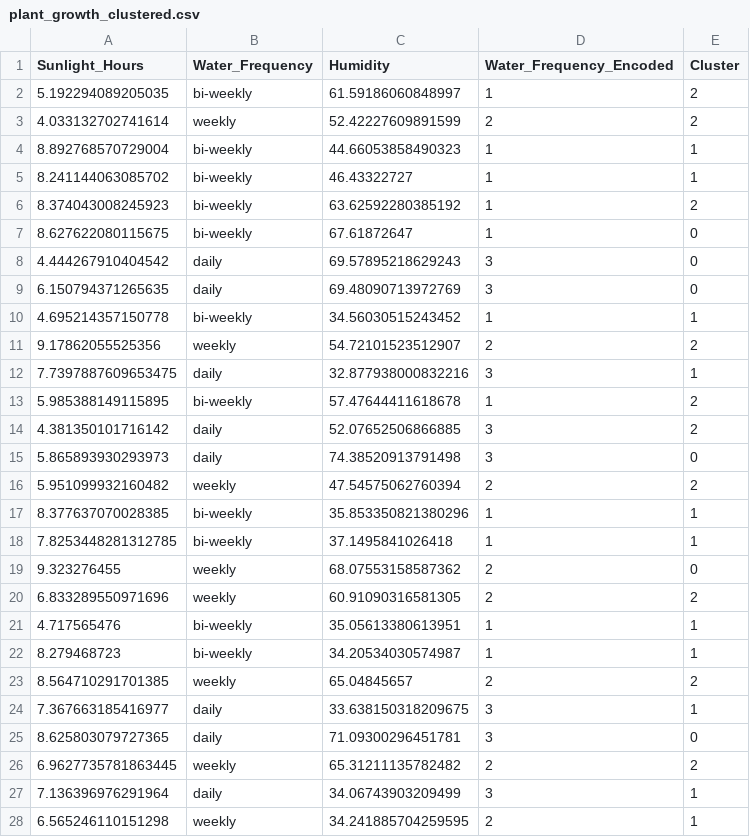
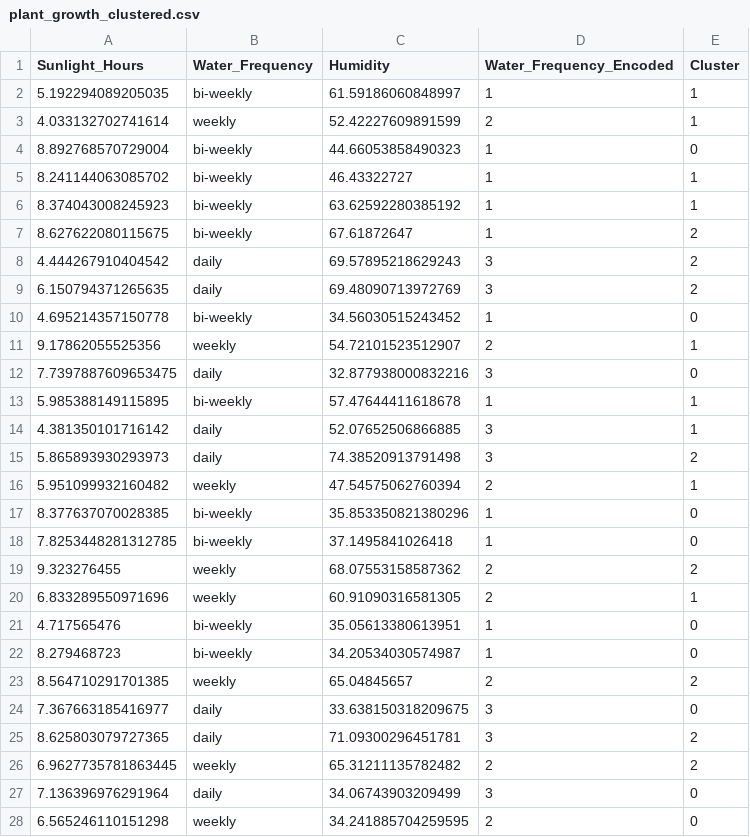
Before and after one commit to Steven-Mantilla/Machine-Learning, a CSV file: Datasets/plant_growth_clustered.csv, drawn as a sheet; only a part is shown; the diff covers the shown part only.

```diff
--- a/Datasets/plant_growth_clustered.csv
+++ b/Datasets/plant_growth_clustered.csv
@@ -1,28 +1,28 @@
 Sunlight_Hours,Water_Frequency,Humidity,Water_Frequency_Encoded,Cluster
-5.192294089205035,bi-weekly,61.59186060848997,1,2
-4.033132702741614,weekly,52.42227609891599,2,2
-8.892768570729004,bi-weekly,44.66053858490323,1,1
+5.192294089205035,bi-weekly,61.59186060848997,1,1
+4.033132702741614,weekly,52.42227609891599,2,1
+8.892768570729004,bi-weekly,44.66053858490323,1,0
 8.241144063085702,bi-weekly,46.43322727,1,1
-8.374043008245923,bi-weekly,63.62592280385192,1,2
-8.627622080115675,bi-weekly,67.61872647,1,0
-4.444267910404542,daily,69.57895218629243,3,0
-6.150794371265635,daily,69.48090713972769,3,0
-4.695214357150778,bi-weekly,34.56030515243452,1,1
-9.17862055525356,weekly,54.72101523512907,2,2
-7.7397887609653475,daily,32.877938000832216,3,1
-5.985388149115895,bi-weekly,57.47644411618678,1,2
-4.381350101716142,daily,52.07652506866885,3,2
-5.865893930293973,daily,74.38520913791498,3,0
-5.951099932160482,weekly,47.54575062760394,2,2
-8.377637070028385,bi-weekly,35.853350821380296,1,1
-7.8253448281312785,bi-weekly,37.1495841026418,1,1
-9.323276455,weekly,68.07553158587362,2,0
-6.833289550971696,weekly,60.91090316581305,2,2
-4.717565476,bi-weekly,35.05613380613951,1,1
-8.279468723,bi-weekly,34.20534030574987,1,1
+8.374043008245923,bi-weekly,63.62592280385192,1,1
+8.627622080115675,bi-weekly,67.61872647,1,2
+4.444267910404542,daily,69.57895218629243,3,2
+6.150794371265635,daily,69.48090713972769,3,2
+4.695214357150778,bi-weekly,34.56030515243452,1,0
+9.17862055525356,weekly,54.72101523512907,2,1
+7.7397887609653475,daily,32.877938000832216,3,0
+5.985388149115895,bi-weekly,57.47644411618678,1,1
+4.381350101716142,daily,52.07652506866885,3,1
+5.865893930293973,daily,74.38520913791498,3,2
+5.951099932160482,weekly,47.54575062760394,2,1
+8.377637070028385,bi-weekly,35.853350821380296,1,0
+7.8253448281312785,bi-weekly,37.1495841026418,1,0
+9.323276455,weekly,68.07553158587362,2,2
+6.833289550971696,weekly,60.91090316581305,2,1
+4.717565476,bi-weekly,35.05613380613951,1,0
+8.279468723,bi-weekly,34.20534030574987,1,0
 8.564710291701385,weekly,65.04845657,2,2
-7.367663185416977,daily,33.638150318209675,3,1
-8.625803079727365,daily,71.09300296451781,3,0
+7.367663185416977,daily,33.638150318209675,3,0
+8.625803079727365,daily,71.09300296451781,3,2
 6.9627735781863445,weekly,65.31211135782482,2,2
-7.136396976291964,daily,34.06743903209499,3,1
-6.565246110151298,weekly,34.241885704259595,2,1
+7.136396976291964,daily,34.06743903209499,3,0
+6.565246110151298,weekly,34.241885704259595,2,0
```
Also changed, not shown: 71 edited cells elsewhere in this file, 1 other file.
